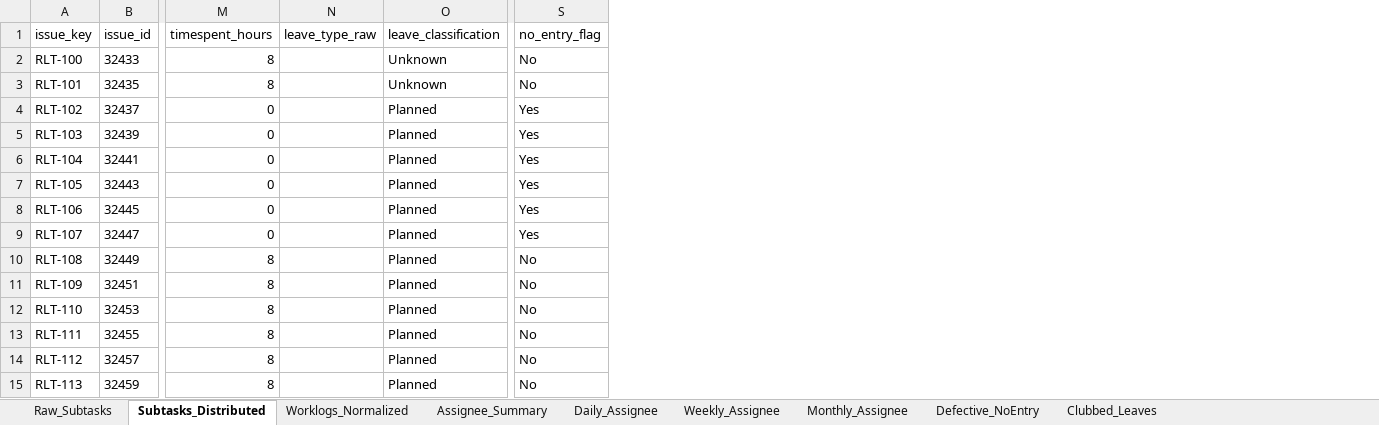
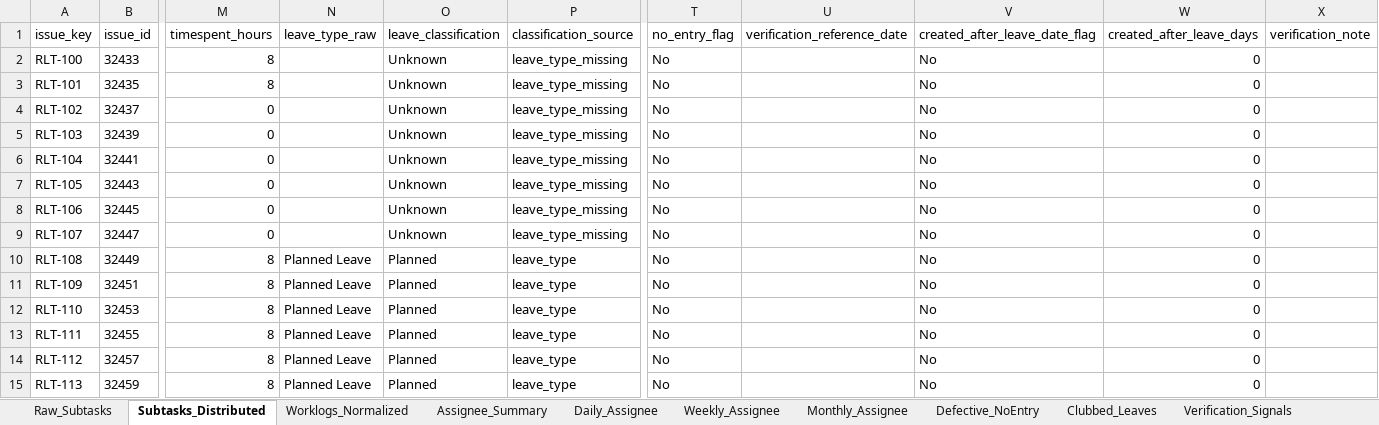
Before and after one commit to odlhassan/JIRA-SCRIPT, an Excel workbook: rlt_leave_report.xlsx, sheet Subtasks_Distributed, drawn as a sheet; only a part is shown, gaps mark what is left out; values as stored, in another font and other column widths than the file's, no borders; addresses are those after the commit; the diff covers the shown part only; the diff names each change by its address in the sheet, - before the commit and + after, or states it on an @@ line.

Commit message:
feat: refresh report server and leave outputs

```diff
--- a/rlt_leave_report.xlsx (sheet Subtasks_Distributed)
+++ b/rlt_leave_report.xlsx (sheet Subtasks_Distributed)
+sheet tab: Verification_Signals
+column P (classification_source), rows 2-15: leave_type_missing | leave_type_missing | leave_type_missing | leave_type_missing | leave_type_missing | leave_type_missing | leave_type_missing | leave_type_missing | leave_type | leave_type | leave_type | leave_type | leave_type | leave_type
+column U (verification_reference_date), empty
+column V (created_after_leave_date_flag), rows 2-15: all No
+column W (created_after_leave_days), rows 2-15: all 0
+column X (verification_note), empty
-O4:O9 (leave_classification): Planned
+O4:O9 (leave_classification): Unknown
-T4:T9 (no_entry_flag): Yes
+T4:T9 (no_entry_flag): No
-N10:N15 (leave_type_raw): (empty)
+N10:N15 (leave_type_raw): Planned Leave
```
Also changed, not shown: 62 added rows and 263 edited cells elsewhere in this sheet, sheet Raw_Subtasks, sheet Defective_NoEntry, sheet Daily_Assignee, sheet Weekly_Assignee, sheet Monthly_Assignee, sheet Assignee_Summary, 2 more sheets, 1_jira_work_items_export.xlsx, 2_jira_subtask_worklogs.xlsx, 41 other files.
